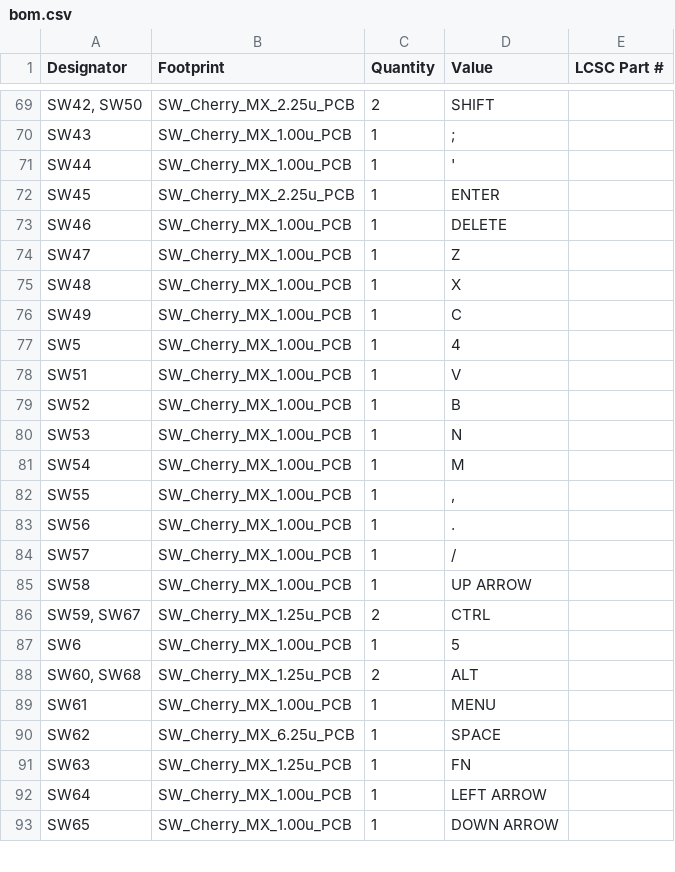
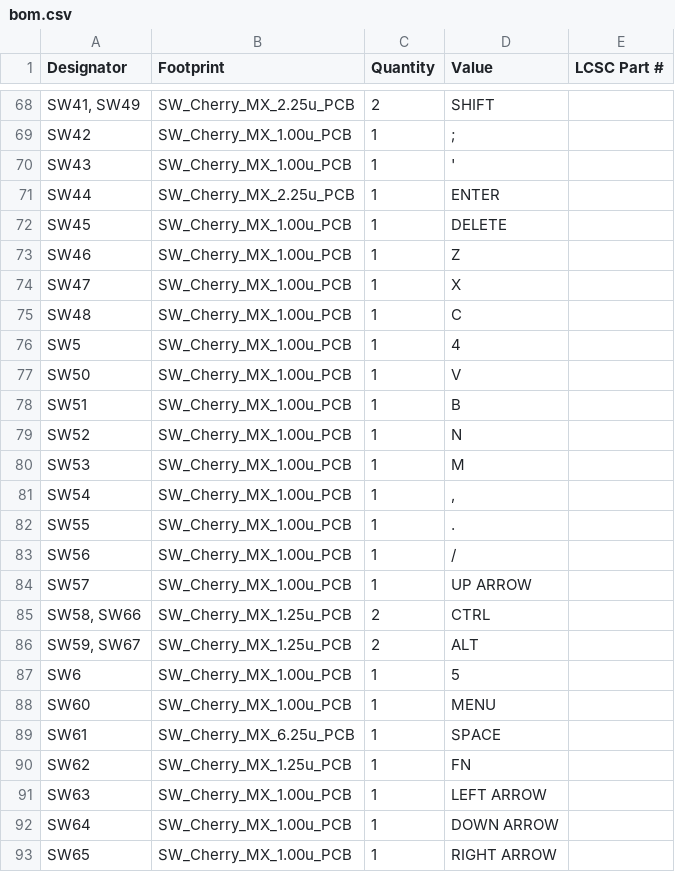
Before and after one commit to acwright/6502-ACE, a CSV file: Production/ACE Board/Rev 1.1/bom.csv, drawn as a sheet; only a part is shown, gaps mark what is left out; removed rows and columns are numbered as before the commit, all else as after; the diff covers the shown part only; the diff names each change by its address in the sheet, - before the commit and + after, or states it on an @@ line.

```diff
--- a/Production/ACE Board/Rev 1.1/bom.csv
+++ b/Production/ACE Board/Rev 1.1/bom.csv
-A68 (Designator): SW42, SW50
+A68 (Designator): SW41, SW49
+row 69: SW42 | SW_Cherry_MX_1.00u_PCB | 1 | ;
-D70 (Value): ;
+D70 (Value): '
-B71 (Footprint): SW_Cherry_MX_1.00u_PCB
+B71 (Footprint): SW_Cherry_MX_2.25u_PCB
-D71 (Value): '
+D71 (Value): ENTER
-B72 (Footprint): SW_Cherry_MX_2.25u_PCB
+B72 (Footprint): SW_Cherry_MX_1.00u_PCB
-D72 (Value): ENTER
+D72 (Value): DELETE
-D73 (Value): DELETE
+D73 (Value): Z
-D74 (Value): Z
+D74 (Value): X
-D75 (Value): X
+D75 (Value): C
-row 76: SW49 | SW_Cherry_MX_1.00u_PCB | 1 | C
+row 77: SW50 | SW_Cherry_MX_1.00u_PCB | 1 | V
-D78 (Value): V
+D78 (Value): B
-D79 (Value): B
+D79 (Value): N
-D80 (Value): N
+D80 (Value): M
-D81 (Value): M
+D81 (Value): ,
-D82 (Value): ,
+D82 (Value): .
-D83 (Value): .
+D83 (Value): /
-D84 (Value): /
+D84 (Value): UP ARROW
-row 85: SW58 | SW_Cherry_MX_1.00u_PCB | 1 | UP ARROW
+row 85: SW58, SW66 | SW_Cherry_MX_1.25u_PCB | 2 | CTRL
-D86 (Value): CTRL
+D86 (Value): ALT
-row 88: SW60, SW68 | SW_Cherry_MX_1.25u_PCB | 2 | ALT
+row 88: SW60 | SW_Cherry_MX_1.00u_PCB | 1 | MENU
-B89 (Footprint): SW_Cherry_MX_1.00u_PCB
+B89 (Footprint): SW_Cherry_MX_6.25u_PCB
-D89 (Value): MENU
+D89 (Value): SPACE
-B90 (Footprint): SW_Cherry_MX_6.25u_PCB
+B90 (Footprint): SW_Cherry_MX_1.25u_PCB
-D90 (Value): SPACE
+D90 (Value): FN
-B91 (Footprint): SW_Cherry_MX_1.25u_PCB
+B91 (Footprint): SW_Cherry_MX_1.00u_PCB
-D91 (Value): FN
+D91 (Value): LEFT ARROW
-D92 (Value): LEFT ARROW
+D92 (Value): DOWN ARROW
-D93 (Value): DOWN ARROW
+D93 (Value): RIGHT ARROW
```
Also changed, not shown: 5 added rows, 6 removed rows and 57 edited cells elsewhere in this file, BOM/ACE Board/Rev 1.1/digikey.csv, BOM/ACE Board/Rev 1.1/mouser.csv, 20 other files.
